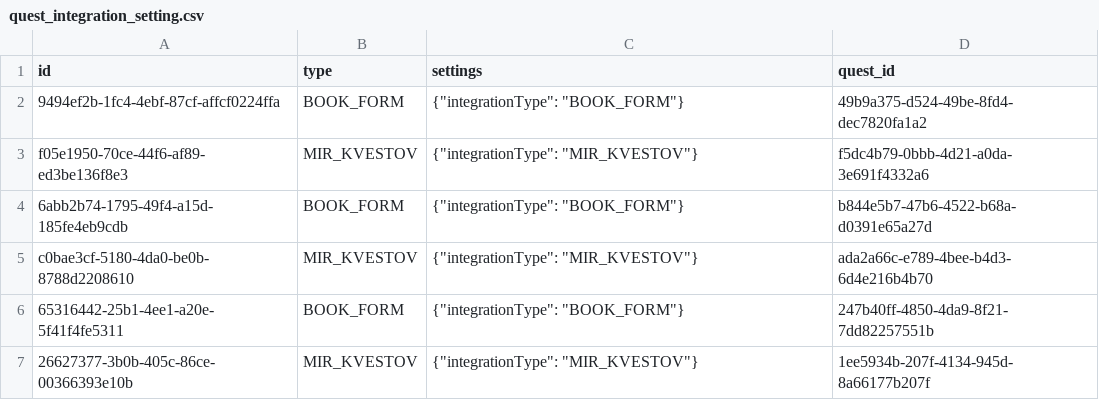
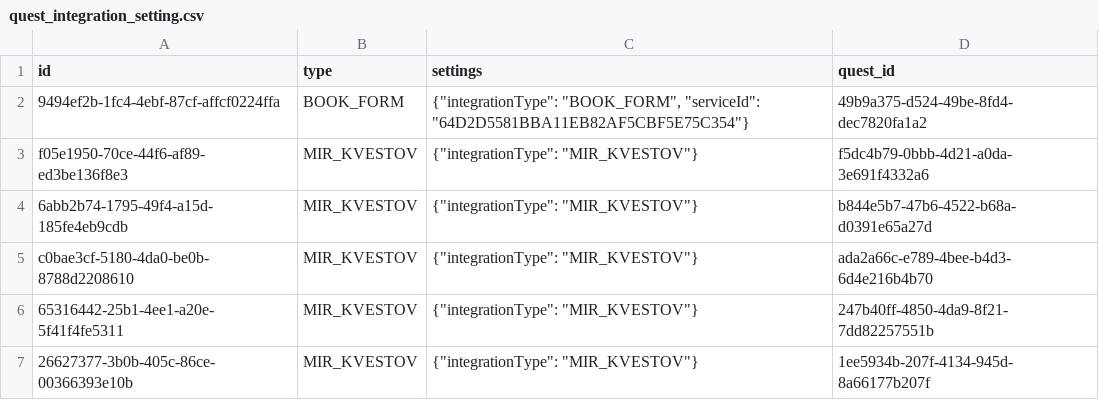
Before and after one commit to iakunin/great-escape-api-monolith, a CSV file: src/main/resources/config/liquibase/fake-data/quest_integration_setting.csv, drawn as a sheet.

```diff
--- a/src/main/resources/config/liquibase/fake-data/quest_integration_setting.csv
+++ b/src/main/resources/config/liquibase/fake-data/quest_integration_setting.csv
@@ -1,7 +1,7 @@
 id;type;settings;quest_id
-9494ef2b-1fc4-4ebf-87cf-affcf0224ffa;BOOK_FORM;{"integrationType": "BOOK_FORM"};49b9a375-d524-49be-8fd4-dec7820fa1a2
+9494ef2b-1fc4-4ebf-87cf-affcf0224ffa;BOOK_FORM;{"integrationType": "BOOK_FORM", "serviceId": "64D2D5581BBA11EB82AF5CBF5E75C354"};49b9a375-d524-49be-8fd4-dec7820fa1a2
 f05e1950-70ce-44f6-af89-ed3be136f8e3;MIR_KVESTOV;{"integrationType": "MIR_KVESTOV"};f5dc4b79-0bbb-4d21-a0da-3e691f4332a6
-6abb2b74-1795-49f4-a15d-185fe4eb9cdb;BOOK_FORM;{"integrationType": "BOOK_FORM"};b844e5b7-47b6-4522-b68a-d0391e65a27d
+6abb2b74-1795-49f4-a15d-185fe4eb9cdb;MIR_KVESTOV;{"integrationType": "MIR_KVESTOV"};b844e5b7-47b6-4522-b68a-d0391e65a27d
 c0bae3cf-5180-4da0-be0b-8788d2208610;MIR_KVESTOV;{"integrationType": "MIR_KVESTOV"};ada2a66c-e789-4bee-b4d3-6d4e216b4b70
-65316442-25b1-4ee1-a20e-5f41f4fe5311;BOOK_FORM;{"integrationType": "BOOK_FORM"};247b40ff-4850-4da9-8f21-7dd82257551b
+65316442-25b1-4ee1-a20e-5f41f4fe5311;MIR_KVESTOV;{"integrationType": "MIR_KVESTOV"};247b40ff-4850-4da9-8f21-7dd82257551b
 26627377-3b0b-405c-86ce-00366393e10b;MIR_KVESTOV;{"integrationType": "MIR_KVESTOV"};1ee5934b-207f-4134-945d-8a66177b207f
```
Also changed, not shown: src/main/resources/config/liquibase/fake-data/booking.csv, 1 other file.
